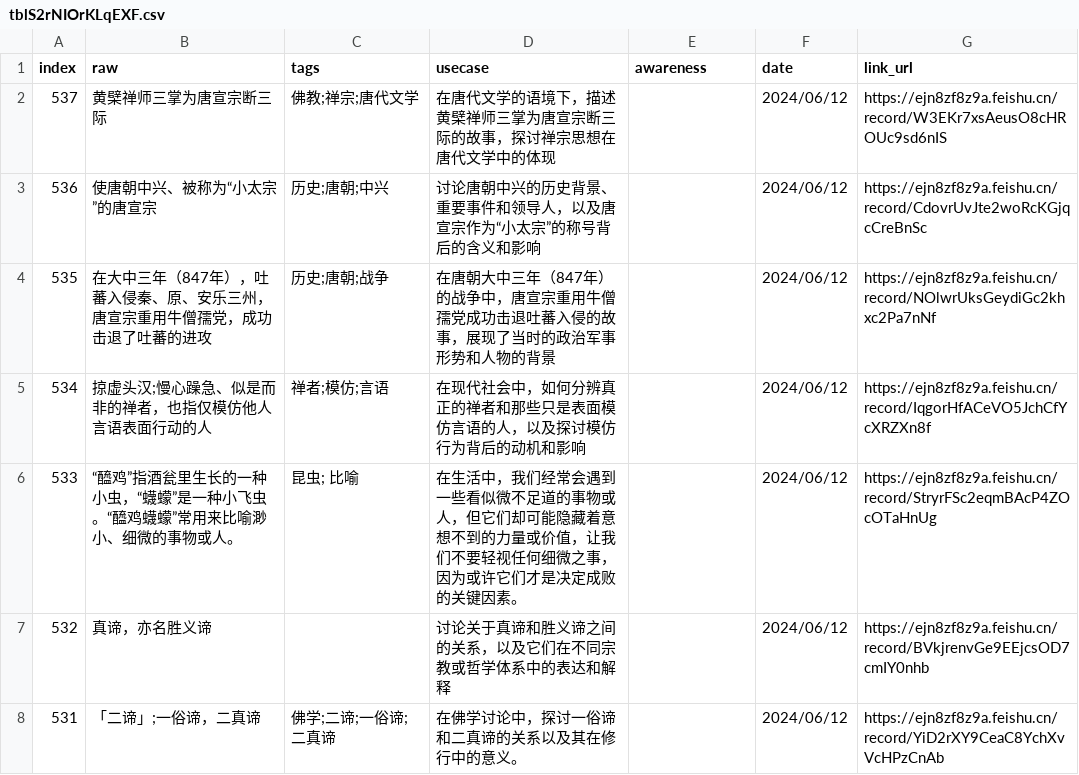
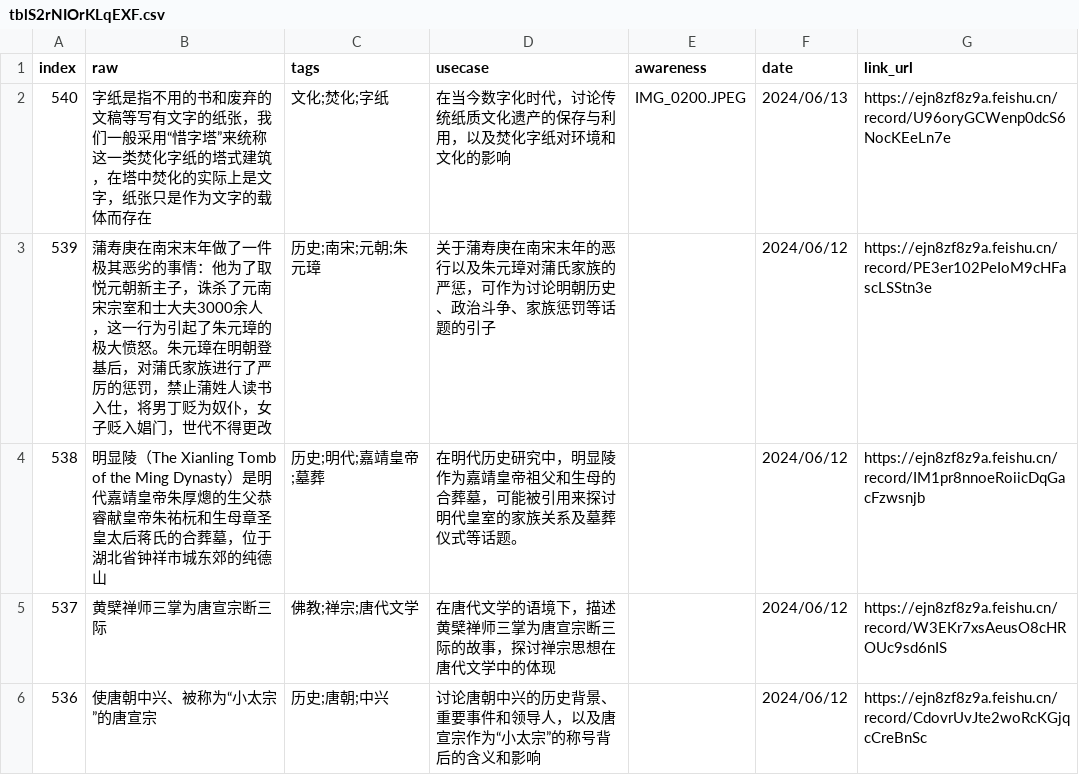
Before and after one commit to dcthehiker/docs, a CSV file: tblS2rNIOrKLqEXF.csv, drawn as a sheet; only a part is shown; the shorter side is filled out with more unchanged rows.

```diff
--- a/tblS2rNIOrKLqEXF.csv
+++ b/tblS2rNIOrKLqEXF.csv
@@ -1,2 +1,5 @@
 index,raw,tags,usecase,awareness,date,link_url
+540,字纸是指不用的书和废弃的文稿等写有文字的纸张，我们一般采用“惜字塔”来统称这一类焚化字纸的塔式建筑，在塔中焚化的实际上是文字，纸张只是作为文字的载体而存在,文化;焚化;字纸,在当今数字化时代，讨论传统纸质文化遗产的保存与利用，以及焚化字纸对环境和文化的影响,IMG_0200.JPEG,2024/06/13,https://ejn8zf8z9a.feishu.cn/record/U96oryGCWenp0dcS6NocKEeLn7e
+539,蒲寿庚在南宋末年做了一件极其恶劣的事情：他为了取悦元朝新主子，诛杀了元南宋宗室和士大夫3000余人，这一行为引起了朱元璋的极大愤怒。朱元璋在明朝登基后，对蒲氏家族进行了严厉的惩罚，禁止蒲姓人读书入仕，将男丁贬为奴仆，女子贬入娼门，世代不得更改,历史;南宋;元朝;朱元璋,关于蒲寿庚在南宋末年的恶行以及朱元璋对蒲氏家族的严惩，可作为讨论明朝历史、政治斗争、家族惩罚等话题的引子,,2024/06/12,https://ejn8zf8z9a.feishu.cn/record/PE3er102PeIoM9cHFascLSStn3e
+538,明显陵（The Xianling Tomb of the Ming Dynasty）是明代嘉靖皇帝朱厚熜的生父恭睿献皇帝朱祐杬和生母章圣皇太后蒋氏的合葬墓，位于湖北省钟祥市城东郊的纯德山,历史;明代;嘉靖皇帝;墓葬,在明代历史研究中，明显陵作为嘉靖皇帝祖父和生母的合葬墓，可能被引用来探讨明代皇室的家族关系及墓葬仪式等话题。,,2024/06/12,https://ejn8zf8z9a.feishu.cn/record/IM1pr8nnoeRoiicDqGacFzwsnjb
 537,黄檗禅师三掌为唐宣宗断三际,佛教;禅宗;唐代文学,在唐代文学的语境下，描述黄檗禅师三掌为唐宣宗断三际的故事，探讨禅宗思想在唐代文学中的体现,,2024/06/12,https://ejn8zf8z9a.feishu.cn/record/W3EKr7xsAeusO8cHROUc9sd6nIS
```
Also changed, not shown: 1 other file.
